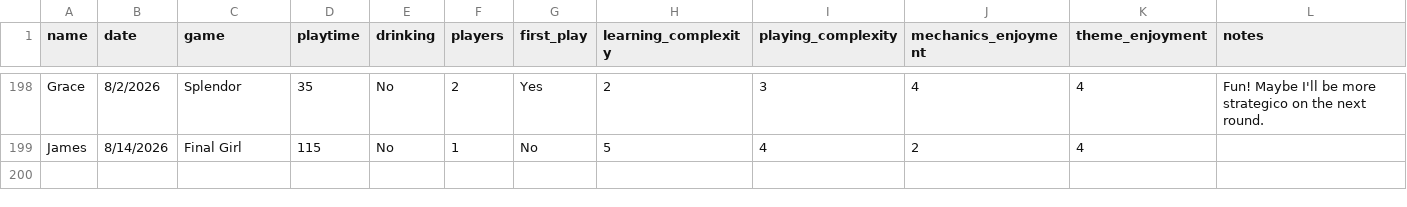
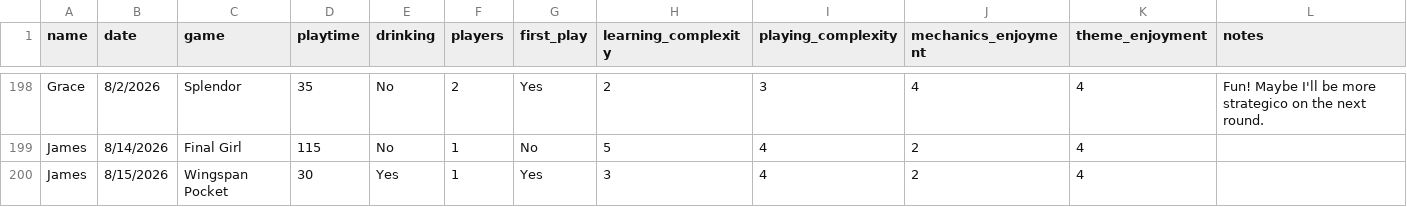
Before and after one commit to carey-james/Games-List, a CSV file: feedback.csv, drawn as a sheet; only a part is shown, gaps mark what is left out; the diff names each change by its address in the sheet, - before the commit and + after, or states it on an @@ line.

Commit message:
Updated Wingspan Pocket Player Count

```diff
--- a/feedback.csv
+++ b/feedback.csv
+row 200: James | 8/15/2026 | Wingspan Pocket | 30 | Yes | 1 | Yes | 3 | 4 | 2 | 4
```
Also changed, not shown: games.csv.
